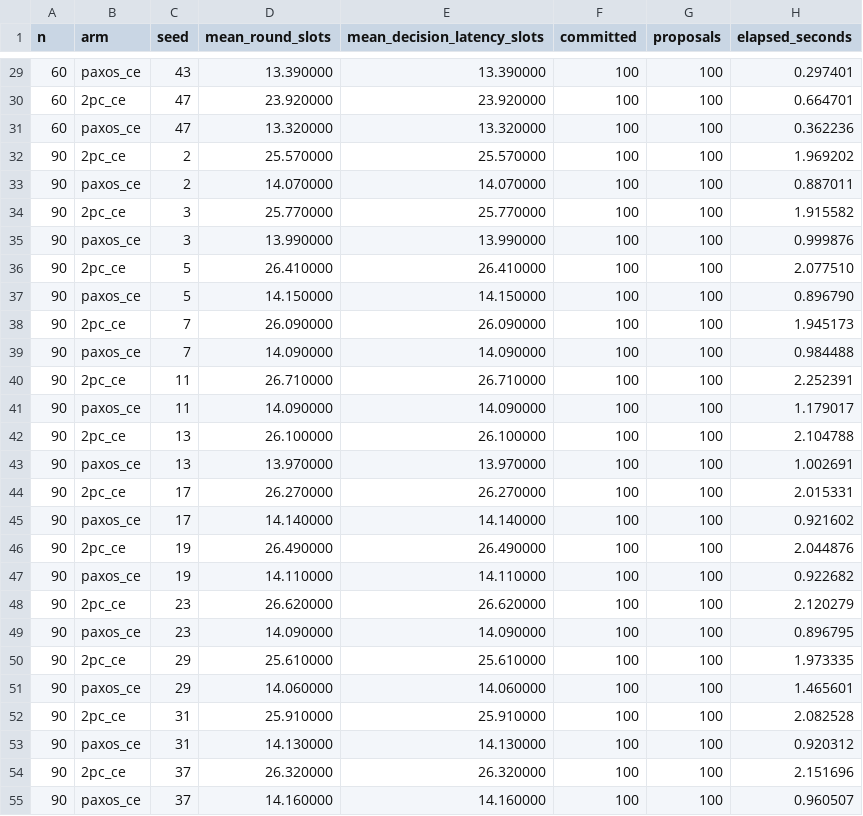
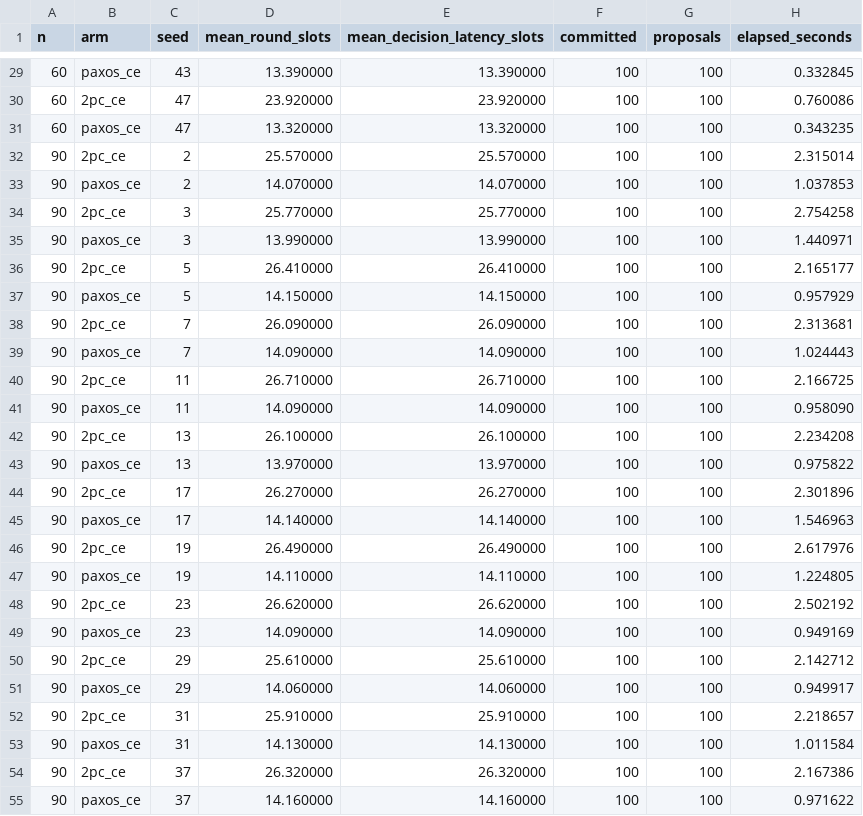
Before and after one commit to sadeqi-ah/ctsim, a CSV file: docs/validation/addition15/data/n_sweep.csv, drawn as a sheet; only a part is shown, gaps mark what is left out; the diff covers the shown part only.

```diff
--- a/docs/validation/addition15/data/n_sweep.csv
+++ b/docs/validation/addition15/data/n_sweep.csv
@@ -29,27 +29,27 @@ n,arm,seed,mean_round_slots,mean_decision_latency_slots,committed,proposals,elap
-60,paxos_ce,43,13.390000,13.390000,100,100,0.297401
-60,2pc_ce,47,23.920000,23.920000,100,100,0.664701
-60,paxos_ce,47,13.320000,13.320000,100,100,0.362236
-90,2pc_ce,2,25.570000,25.570000,100,100,1.969202
-90,paxos_ce,2,14.070000,14.070000,100,100,0.887011
-90,2pc_ce,3,25.770000,25.770000,100,100,1.915582
-90,paxos_ce,3,13.990000,13.990000,100,100,0.999876
-90,2pc_ce,5,26.410000,26.410000,100,100,2.077510
-90,paxos_ce,5,14.150000,14.150000,100,100,0.896790
-90,2pc_ce,7,26.090000,26.090000,100,100,1.945173
-90,paxos_ce,7,14.090000,14.090000,100,100,0.984488
-90,2pc_ce,11,26.710000,26.710000,100,100,2.252391
-90,paxos_ce,11,14.090000,14.090000,100,100,1.179017
-90,2pc_ce,13,26.100000,26.100000,100,100,2.104788
-90,paxos_ce,13,13.970000,13.970000,100,100,1.002691
-90,2pc_ce,17,26.270000,26.270000,100,100,2.015331
-90,paxos_ce,17,14.140000,14.140000,100,100,0.921602
-90,2pc_ce,19,26.490000,26.490000,100,100,2.044876
-90,paxos_ce,19,14.110000,14.110000,100,100,0.922682
-90,2pc_ce,23,26.620000,26.620000,100,100,2.120279
-90,paxos_ce,23,14.090000,14.090000,100,100,0.896795
-90,2pc_ce,29,25.610000,25.610000,100,100,1.973335
-90,paxos_ce,29,14.060000,14.060000,100,100,1.465601
-90,2pc_ce,31,25.910000,25.910000,100,100,2.082528
-90,paxos_ce,31,14.130000,14.130000,100,100,0.920312
-90,2pc_ce,37,26.320000,26.320000,100,100,2.151696
-90,paxos_ce,37,14.160000,14.160000,100,100,0.960507
+60,paxos_ce,43,13.390000,13.390000,100,100,0.332845
+60,2pc_ce,47,23.920000,23.920000,100,100,0.760086
+60,paxos_ce,47,13.320000,13.320000,100,100,0.343235
+90,2pc_ce,2,25.570000,25.570000,100,100,2.315014
+90,paxos_ce,2,14.070000,14.070000,100,100,1.037853
+90,2pc_ce,3,25.770000,25.770000,100,100,2.754258
+90,paxos_ce,3,13.990000,13.990000,100,100,1.440971
+90,2pc_ce,5,26.410000,26.410000,100,100,2.165177
+90,paxos_ce,5,14.150000,14.150000,100,100,0.957929
+90,2pc_ce,7,26.090000,26.090000,100,100,2.313681
+90,paxos_ce,7,14.090000,14.090000,100,100,1.024443
+90,2pc_ce,11,26.710000,26.710000,100,100,2.166725
+90,paxos_ce,11,14.090000,14.090000,100,100,0.958090
+90,2pc_ce,13,26.100000,26.100000,100,100,2.234208
+90,paxos_ce,13,13.970000,13.970000,100,100,0.975822
+90,2pc_ce,17,26.270000,26.270000,100,100,2.301896
+90,paxos_ce,17,14.140000,14.140000,100,100,1.546963
+90,2pc_ce,19,26.490000,26.490000,100,100,2.617976
+90,paxos_ce,19,14.110000,14.110000,100,100,1.224805
+90,2pc_ce,23,26.620000,26.620000,100,100,2.502192
+90,paxos_ce,23,14.090000,14.090000,100,100,0.949169
+90,2pc_ce,29,25.610000,25.610000,100,100,2.142712
+90,paxos_ce,29,14.060000,14.060000,100,100,0.949917
+90,2pc_ce,31,25.910000,25.910000,100,100,2.218657
+90,paxos_ce,31,14.130000,14.130000,100,100,1.011584
+90,2pc_ce,37,26.320000,26.320000,100,100,2.167386
+90,paxos_ce,37,14.160000,14.160000,100,100,0.971622
```
Also changed, not shown: 153 edited cells elsewhere in this file, docs/validation/addition15/data/fits.csv, docs/validation/addition15/data/n_sweep_summary.csv, 6 other files.
